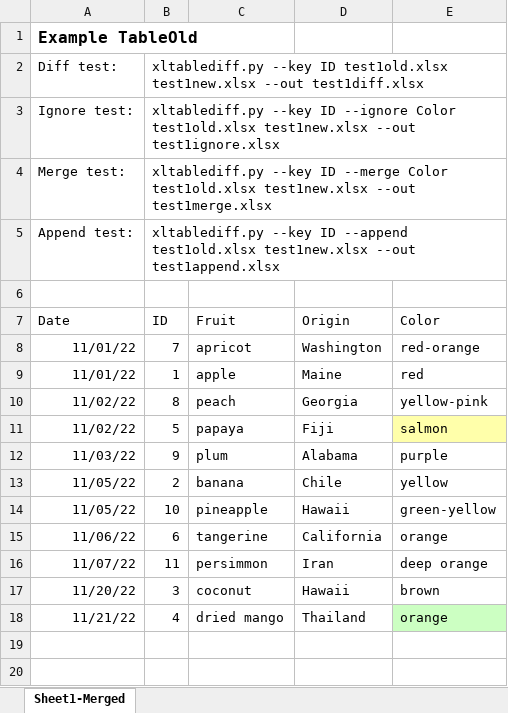
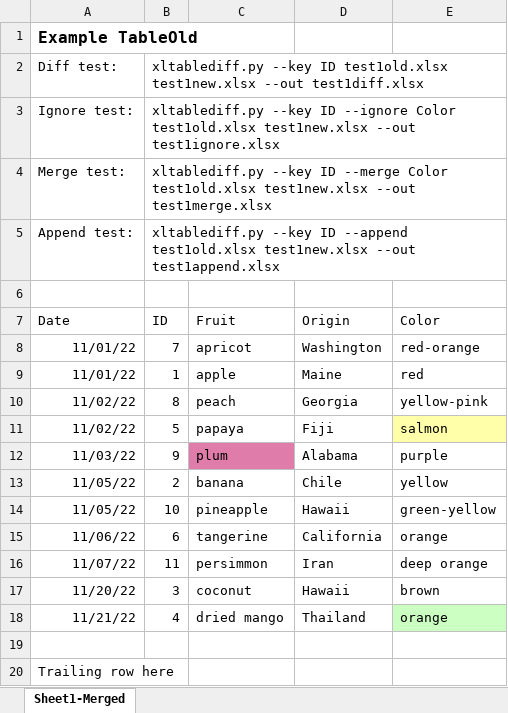
Before and after one commit to dbooth-boston/xltablediff, an Excel workbook: test1merge.xlsx, sheet Sheet1-Merged, drawn as a sheet; values as stored, in another font and other column widths than the file's, no borders; the diff names each change by its address in the sheet, - before the commit and + after, or states it on an @@ line.

```diff
--- a/test1merge.xlsx (sheet Sheet1-Merged)
+++ b/test1merge.xlsx (sheet Sheet1-Merged)
-C12 fill: none
+C12 fill: #DF7CAA
+row 19: (empty)
+row 20: Trailing row here
```
Also changed, not shown: test1append.xlsx, test1diff.xlsx, 4 other files.
